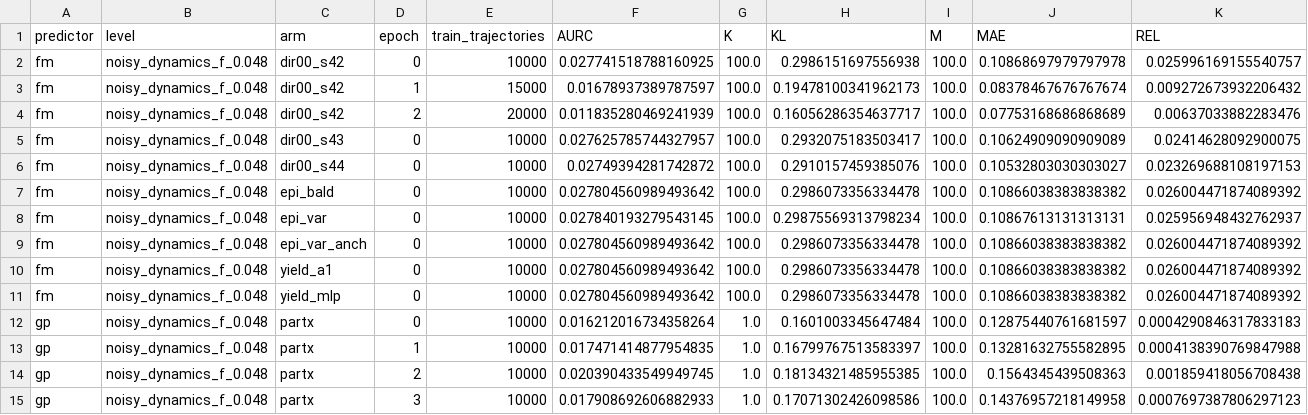
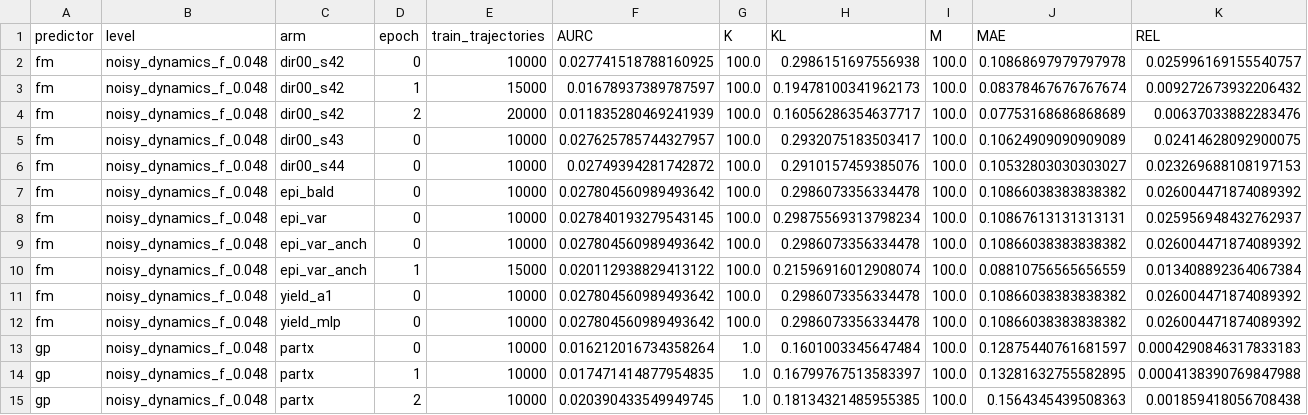
Before and after one commit to dhruvmetha/adaptive_roa, a CSV file: docs/experiments/stochastic/quadrotor3d/quad3d_noisy_dynamics_all_levels.csv, drawn as a sheet; only a part is shown; the shorter side is filled out with more unchanged rows; rows hold the shown columns only; the diff names each change by its address in the sheet, - before the commit and + after, or states it on an @@ line.

Commit message:
data(quad3d): score epi_var_anch epoch 1, refresh figure

```diff
--- a/docs/experiments/stochastic/quadrotor3d/quad3d_noisy_dynamics_all_levels.csv
+++ b/docs/experiments/stochastic/quadrotor3d/quad3d_noisy_dynamics_all_levels.csv
+row 10: fm | noisy_dynamics_f_0.048 | epi_var_anch | 1 | 15000 | 0.020112938829413122 | 100.0 | 0.21596916012908074 | 100.0 | 0.08810756565656559 | 0.013408892364067384
```
